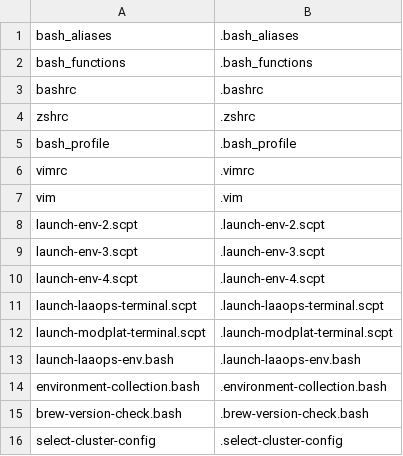
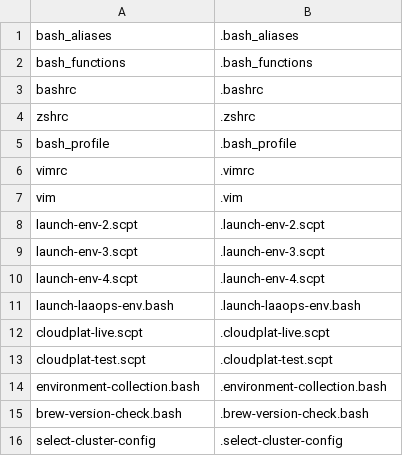
Before and after one commit to jackstockley89/dotfiles, a CSV file: symlink/go/dotfiles.csv, drawn as a sheet; removed rows and columns are numbered as before the commit, all else as after; the diff names each change by its address in the sheet, - before the commit and + after, or states it on an @@ line.

Commit message:
Feat: new cp terminal script

```diff
--- a/symlink/go/dotfiles.csv
+++ b/symlink/go/dotfiles.csv
-row 11: launch-laaops-terminal.scpt | .launch-laaops-terminal.scpt
-row 12: launch-modplat-terminal.scpt | .launch-modplat-terminal.scpt
+row 12: cloudplat-live.scpt | .cloudplat-live.scpt
+row 13: cloudplat-test.scpt | .cloudplat-test.scpt
```
Also changed, not shown: 8 other files.
